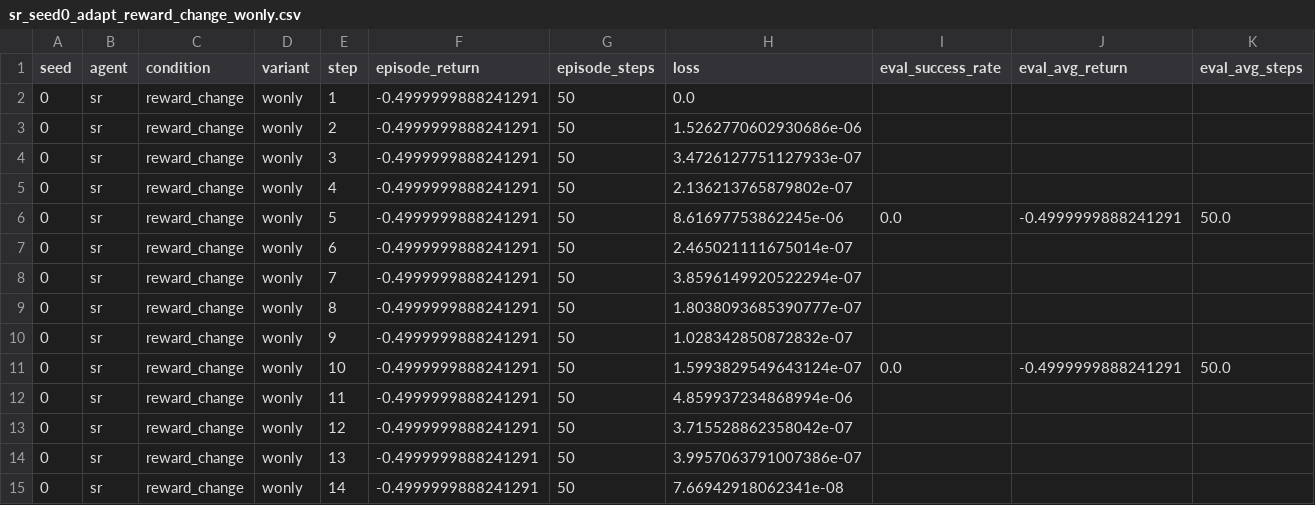
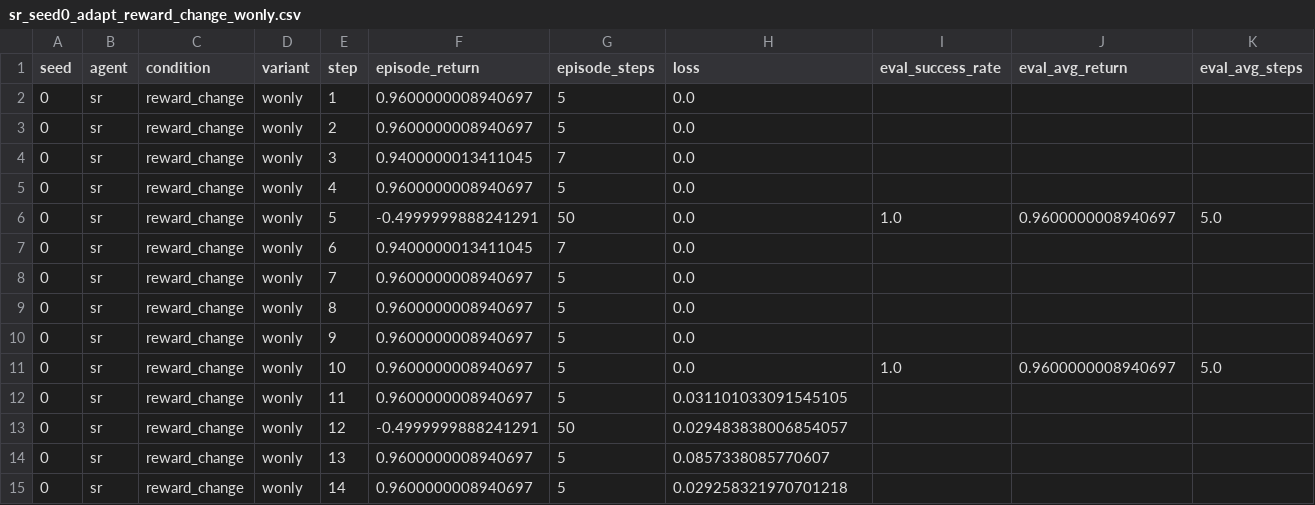
Before and after one commit to john-2424/psy392cpai, a CSV file: project/results/csv/sr_seed0_adapt_reward_change_wonly.csv, drawn as a sheet; only a part is shown; the diff covers the shown part only.

```diff
--- a/project/results/csv/sr_seed0_adapt_reward_change_wonly.csv
+++ b/project/results/csv/sr_seed0_adapt_reward_change_wonly.csv
@@ -1,15 +1,15 @@
 seed,agent,condition,variant,step,episode_return,episode_steps,loss,eval_success_rate,eval_avg_return,eval_avg_steps
-0,sr,reward_change,wonly,1,-0.4999999888241291,50,0.0,,,
-0,sr,reward_change,wonly,2,-0.4999999888241291,50,1.5262770602930686e-06,,,
-0,sr,reward_change,wonly,3,-0.4999999888241291,50,3.4726127751127933e-07,,,
-0,sr,reward_change,wonly,4,-0.4999999888241291,50,2.136213765879802e-07,,,
-0,sr,reward_change,wonly,5,-0.4999999888241291,50,8.61697753862245e-06,0.0,-0.4999999888241291,50.0
-0,sr,reward_change,wonly,6,-0.4999999888241291,50,2.465021111675014e-07,,,
-0,sr,reward_change,wonly,7,-0.4999999888241291,50,3.8596149920522294e-07,,,
-0,sr,reward_change,wonly,8,-0.4999999888241291,50,1.8038093685390777e-07,,,
-0,sr,reward_change,wonly,9,-0.4999999888241291,50,1.028342850872832e-07,,,
-0,sr,reward_change,wonly,10,-0.4999999888241291,50,1.5993829549643124e-07,0.0,-0.4999999888241291,50.0
-0,sr,reward_change,wonly,11,-0.4999999888241291,50,4.859937234868994e-06,,,
-0,sr,reward_change,wonly,12,-0.4999999888241291,50,3.715528862358042e-07,,,
-0,sr,reward_change,wonly,13,-0.4999999888241291,50,3.9957063791007386e-07,,,
-0,sr,reward_change,wonly,14,-0.4999999888241291,50,7.66942918062341e-08,,,
+0,sr,reward_change,wonly,1,0.9600000008940697,5,0.0,,,
+0,sr,reward_change,wonly,2,0.9600000008940697,5,0.0,,,
+0,sr,reward_change,wonly,3,0.9400000013411045,7,0.0,,,
+0,sr,reward_change,wonly,4,0.9600000008940697,5,0.0,,,
+0,sr,reward_change,wonly,5,-0.4999999888241291,50,0.0,1.0,0.9600000008940697,5.0
+0,sr,reward_change,wonly,6,0.9400000013411045,7,0.0,,,
+0,sr,reward_change,wonly,7,0.9600000008940697,5,0.0,,,
+0,sr,reward_change,wonly,8,0.9600000008940697,5,0.0,,,
+0,sr,reward_change,wonly,9,0.9600000008940697,5,0.0,,,
+0,sr,reward_change,wonly,10,0.9600000008940697,5,0.0,1.0,0.9600000008940697,5.0
+0,sr,reward_change,wonly,11,0.9600000008940697,5,0.031101033091545105,,,
+0,sr,reward_change,wonly,12,-0.4999999888241291,50,0.029483838006854057,,,
+0,sr,reward_change,wonly,13,0.9600000008940697,5,0.0857338085770607,,,
+0,sr,reward_change,wonly,14,0.9600000008940697,5,0.029258321970701218,,,
```
Also changed, not shown: 142 edited cells elsewhere in this file, project/results/csv/sr_seed0_adapt_reward_change_full.csv, project/results/csv/sr_seed0_train.csv, 28 other files.
